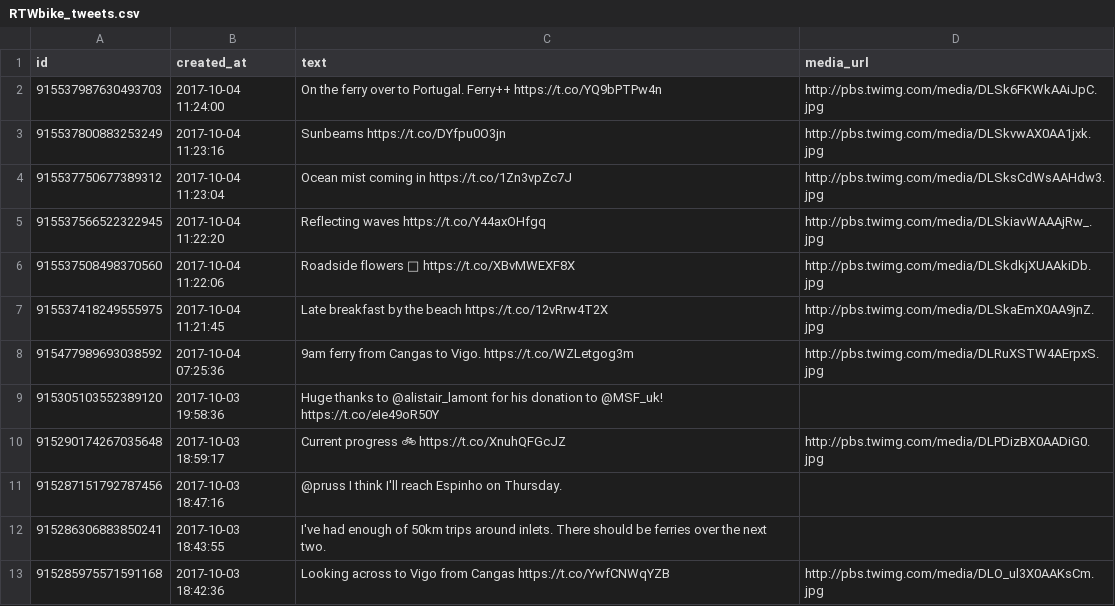
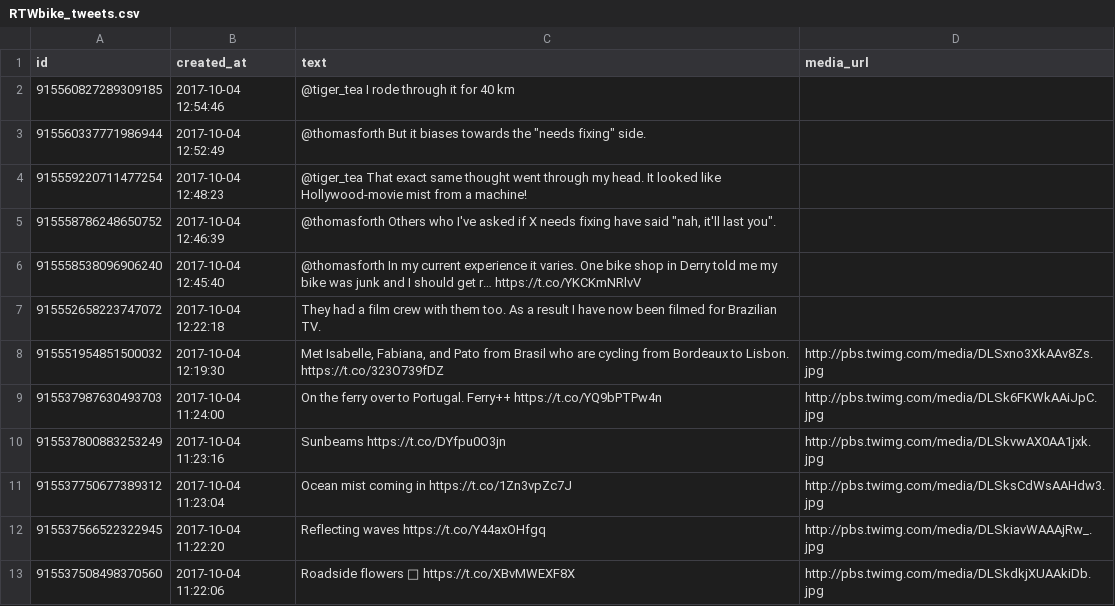
Before and after one commit to zonca/RTWbike_tweets, a CSV file: RTWbike_tweets.csv, drawn as a sheet; only a part is shown; the shorter side is filled out with more unchanged rows; the diff names each change by its address in the sheet, - before the commit and + after, or states it on an @@ line.

Commit message:
Update Wed Oct  4 06:00:04 PDT 2017

```diff
--- a/RTWbike_tweets.csv
+++ b/RTWbike_tweets.csv
+row 2: 915560827289309185 | 2017-10-04 12:54:46 | @tiger_tea I rode through it for 40 km
+row 3: 915560337771986944 | 2017-10-04 12:52:49 | @thomasforth But it biases towards the "needs fixing" side.
+row 4: 915559220711477254 | 2017-10-04 12:48:23 | @tiger_tea That exact same thought went through my head. It looked like Hollywood-movie mist from a machine!
+row 5: 915558786248650752 | 2017-10-04 12:46:39 | @thomasforth Others who I've asked if X needs fixing have said "nah, it'll last you".
+row 6: 915558538096906240 | 2017-10-04 12:45:40 | @thomasforth In my current experience it varies. One bike shop in Derry told me my bike was junk and I should get r… https://t.co/YKCKmNRlvV
+row 7: 915552658223747072 | 2017-10-04 12:22:18 | They had a film crew with them too. As a result I have now been filmed for Brazilian TV.
+row 8: 915551954851500032 | 2017-10-04 12:19:30 | Met Isabelle, Fabiana, and Pato from Brasil who are cycling from Bordeaux to Lisbon. https://t.co/323O739fDZ | http://pbs.twimg.com/media/DLSxno3XkAAv8Zs.jpg
```
